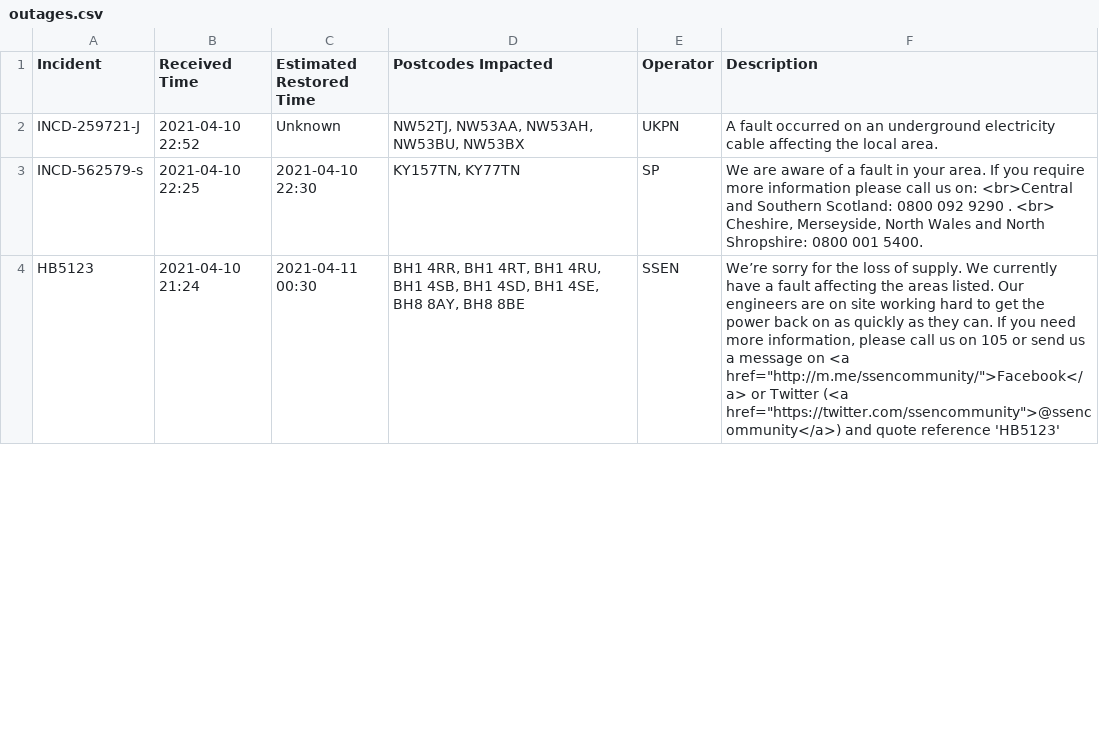
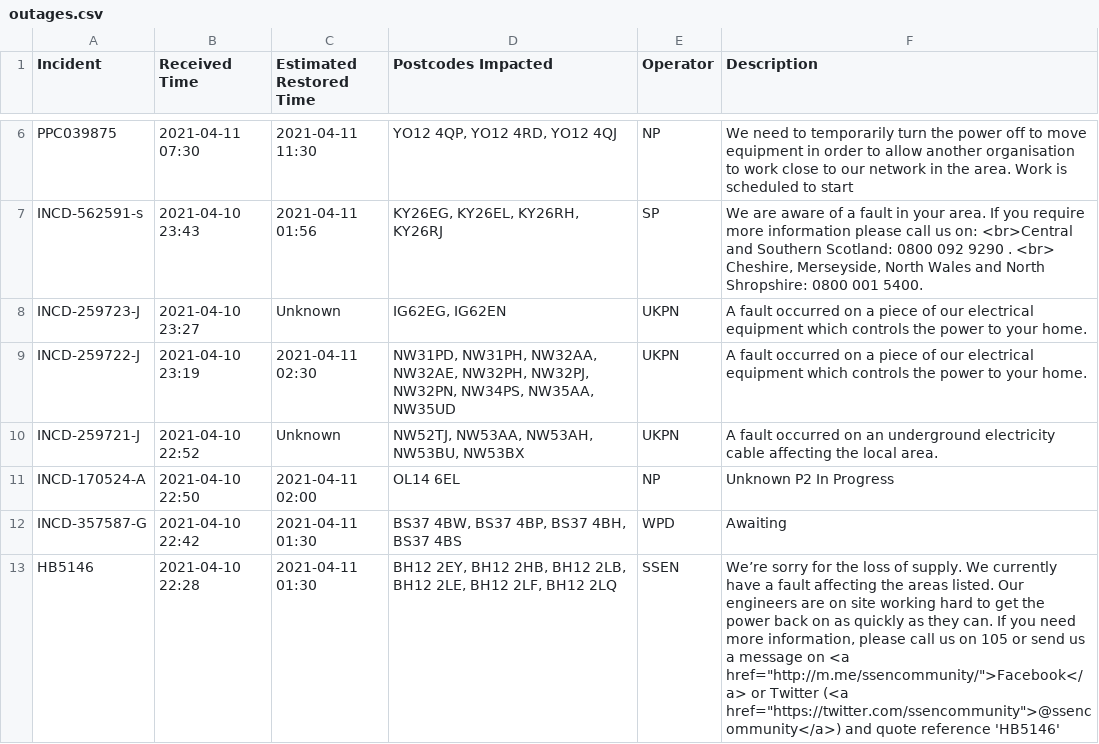
Before and after one commit to OSUKED/Outage-Watch, a CSV file: docs/data/outages.csv, drawn as a sheet; only a part is shown, gaps mark what is left out; the diff covers the shown part only.

```diff
--- a/docs/data/outages.csv
+++ b/docs/data/outages.csv
@@ -2,3 +6,8 @@ Incident,Received Time,Estimated Restored Time,Postcodes Impacted,Operator,Descr
+PPC039875,2021-04-11 07:30,2021-04-11 11:30,"YO12 4QP, YO12 4RD, YO12 4QJ",NP,We need to temporarily turn the power off to move equipment in order to allow another organisation to work close to our network in the area. Work is scheduled to start
+INCD-562591-s,2021-04-10 23:43,2021-04-11 01:56,"KY26EG, KY26EL, KY26RH, KY26RJ",SP,"We are aware of a fault in your area. If you require more information please call us on: <br>Central and Southern Scotland:  0800 092 9290 . <br> Cheshire, Merseyside, North Wales and North Shropshire: 0800 001 5400."
+INCD-259723-J,2021-04-10 23:27,Unknown,"IG62EG, IG62EN",UKPN,A fault occurred on a piece of our electrical equipment which controls the power to your home.
+INCD-259722-J,2021-04-10 23:19,2021-04-11 02:30,"NW31PD, NW31PH, NW32AA, NW32AE, NW32PH, NW32PJ, NW32PN, NW34PS, NW35AA, NW35UD",UKPN,A fault occurred on a piece of our electrical equipment which controls the power to your home.
 INCD-259721-J,2021-04-10 22:52,Unknown,"NW52TJ, NW53AA, NW53AH, NW53BU, NW53BX",UKPN,A fault occurred on an underground electricity cable affecting the local area.
-INCD-562579-s,2021-04-10 22:25,2021-04-10 22:30,"KY157TN, KY77TN",SP,"We are aware of a fault in your area. If you require more information please call us on: <br>Central and Southern Scotland:  0800 092 9290 . <br> Cheshire, Merseyside, North Wales and North Shropshire: 0800 001 5400."
-HB5123,2021-04-10 21:24,2021-04-11 00:30,"BH1 4RR, BH1 4RT, BH1 4RU, BH1 4SB, BH1 4SD, BH1 4SE, BH8 8AY, BH8 8BE",SSEN,"We’re sorry for the loss of supply. We currently have a fault affecting the areas listed. Our engineers are on site working hard to get the power back on as quickly as they can. If you need more information, please call us on 105 or send us a message on <a href=""http://m.me/ssencommunity/"">Facebook</a> or Twitter (<a href=""https://twitter.com/ssencommunity"">@ssencommunity</a>) and quote reference 'HB5123'"
+INCD-170524-A,2021-04-10 22:50,2021-04-11 02:00,OL14 6EL,NP,Unknown P2 In Progress
+INCD-357587-G,2021-04-10 22:42,2021-04-11 01:30,"BS37 4BW, BS37 4BP, BS37 4BH, BS37 4BS",WPD,Awaiting
+HB5146,2021-04-10 22:28,2021-04-11 01:30,"BH12 2EY, BH12 2HB, BH12 2LB, BH12 2LE, BH12 2LF, BH12 2LQ",SSEN,"We’re sorry for the loss of supply. We currently have a fault affecting the areas listed. Our engineers are on site working hard to get the power back on as quickly as they can. If you need more information, please call us on 105 or send us a message on <a href=""http://m.me/ssencommunity/"">Facebook</a> or Twitter (<a href=""https://twitter.com/ssencommunity"">@ssencommunity</a>) and quote reference 'HB5146'"
```
Also changed, not shown: 6 added rows, 13 removed rows and 5 edited cells elsewhere in this file, 8 other files.
